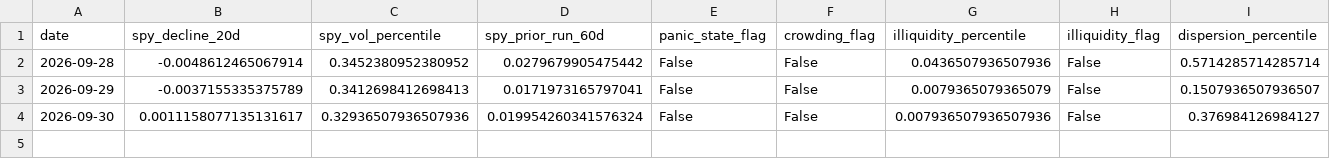
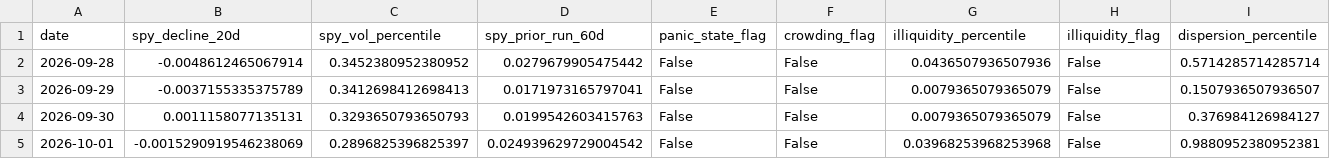
Before and after one commit to Raskull-ux/Options-Bot-Prototype, a CSV file: data/regime_state.csv, drawn as a sheet; only a part is shown; rows hold the shown columns only; the diff names each change by its address in the sheet, - before the commit and + after, or states it on an @@ line.

```diff
--- a/data/regime_state.csv
+++ b/data/regime_state.csv
-B4 (spy_decline_20d): 0.0011158077135131617
+B4 (spy_decline_20d): 0.0011158077135131
-C4 (spy_vol_percentile): 0.32936507936507936
+C4 (spy_vol_percentile): 0.3293650793650793
-D4 (spy_prior_run_60d): 0.019954260341576324
+D4 (spy_prior_run_60d): 0.0199542603415763
-G4 (illiquidity_percentile): 0.007936507936507936
+G4 (illiquidity_percentile): 0.0079365079365079
+row 5: 2026-10-01 | -0.0015290919546238069 | 0.2896825396825397 | 0.024939629729004542 | False | False | 0.03968253968253968 | False | 0.9880952380952381
```
Also changed, not shown: data/collector_run_log.csv, data/earnings_calendar.csv, 4 other files.
